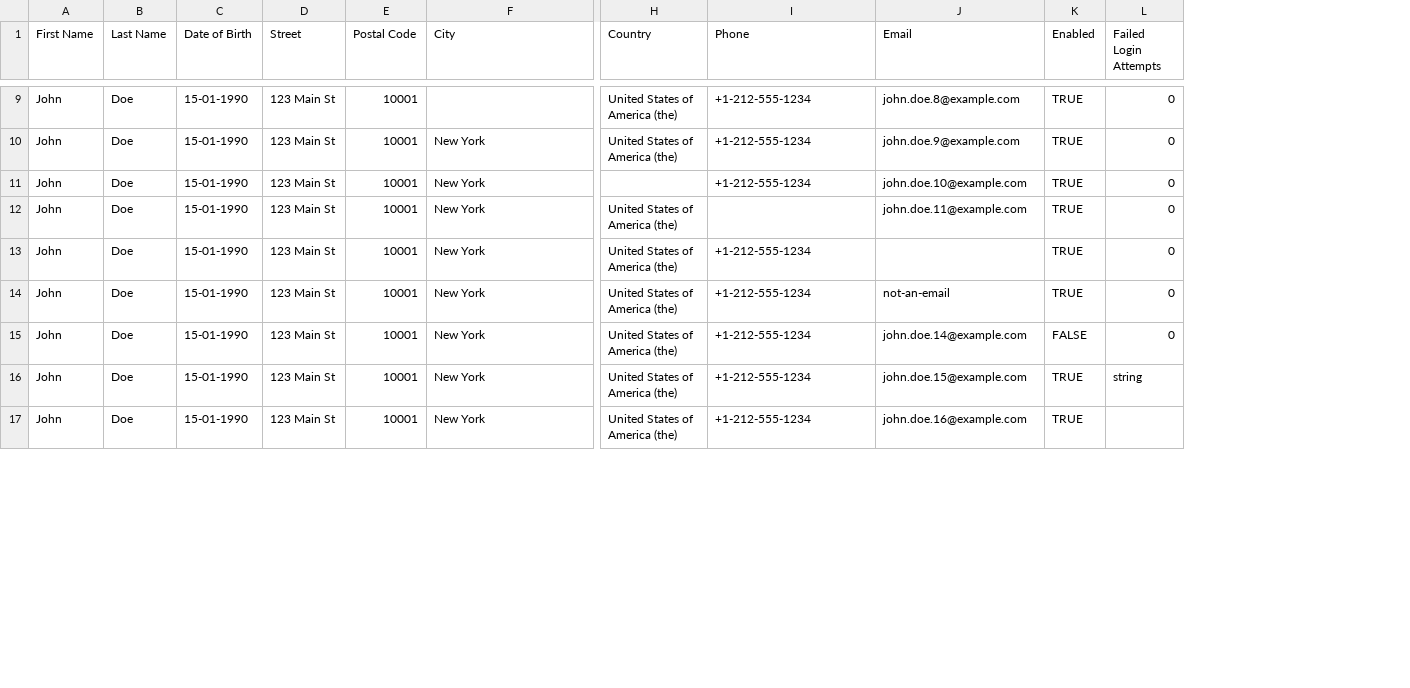
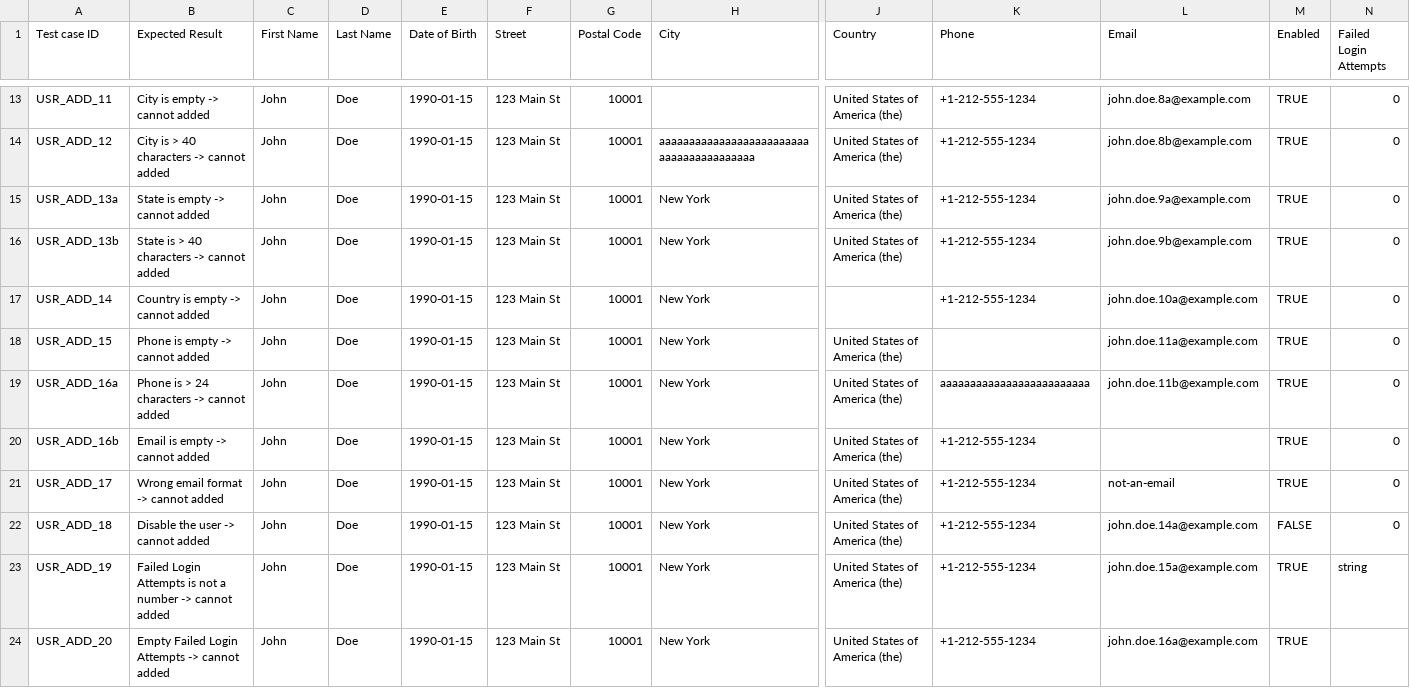
Before and after one commit to Yovanmost/HCMUS, a CSV file: Year 4/SoftwareTesting/HW05/data/users.csv, drawn as a sheet; only a part is shown, gaps mark what is left out; addresses are those after the commit; rows hold the shown columns only; the diff covers the shown part only; the diff names each change by its address in the sheet, - before the commit and + after, or states it on an @@ line.

```diff
--- a/Year 4/SoftwareTesting/HW05/data/users.csv
+++ b/Year 4/SoftwareTesting/HW05/data/users.csv
+column A (Test case ID), row 13: USR_ADD_11; row 15: USR_ADD_13a; rows 17-18: USR_ADD_14 | USR_ADD_15; rows 20-24: USR_ADD_16b | USR_ADD_17 | USR_ADD_18 | USR_ADD_19 | USR_ADD_20
+column B (Expected Result), row 13: City is empty -> cannot added; row 15: State is empty -> cannot added; rows 17-18: Country is empty -> cannot added | Phone is empty -> cannot added; rows 20-24: Email is empty -> cannot added | Wrong email format -> cannot added | Disable the user -> cannot added | Failed Login Attempts is not a number -> cannot added | Empty Failed Login Attempts -> cannot added
-E13 (Date of Birth): 15-01-1990
+E13 (Date of Birth): 1990-01-15
-L13 (Email): john.doe.8@example.com
+L13 (Email): john.doe.8a@example.com
+row 14: USR_ADD_12 | City is > 40 characters -> cannot added | John | Doe | 1990-01-15 | 123 Main St | 10001 | aaaaaaaaaaaaaaaaaaaaaaaaaaaaaaaaaaaaaaaaa | United States of America (the) | +1-212-555-1234 | john.doe.8b@example.com | TRUE | 0
-E15 (Date of Birth): 15-01-1990
+E15 (Date of Birth): 1990-01-15
-L15 (Email): john.doe.9@example.com
+L15 (Email): john.doe.9a@example.com
+row 16: USR_ADD_13b | State is > 40 characters -> cannot added | John | Doe | 1990-01-15 | 123 Main St | 10001 | New York | United States of America (the) | +1-212-555-1234 | john.doe.9b@example.com | TRUE | 0
-E17:E18 (Date of Birth): 15-01-1990
+E17:E18 (Date of Birth): 1990-01-15
-L17 (Email): john.doe.10@example.com
+L17 (Email): john.doe.10a@example.com
-L18 (Email): john.doe.11@example.com
+L18 (Email): john.doe.11a@example.com
+row 19: USR_ADD_16a | Phone is > 24 characters -> cannot added | John | Doe | 1990-01-15 | 123 Main St | 10001 | New York | United States of America (the) | aaaaaaaaaaaaaaaaaaaaaaaaa | john.doe.11b@example.com | TRUE | 0
-E20:E24 (Date of Birth): 15-01-1990
+E20:E24 (Date of Birth): 1990-01-15
-L22 (Email): john.doe.14@example.com
+L22 (Email): john.doe.14a@example.com
-L23 (Email): john.doe.15@example.com
+L23 (Email): john.doe.15a@example.com
-L24 (Email): john.doe.16@example.com
+L24 (Email): john.doe.16a@example.com
```
Also changed, not shown: 4 added rows and 16 edited cells elsewhere in this file, Year 4/SoftwareTesting/HW05/data/products.csv, Year 4/SoftwareTesting/HW05/data/products_with_bugs.csv, 18 other files.
